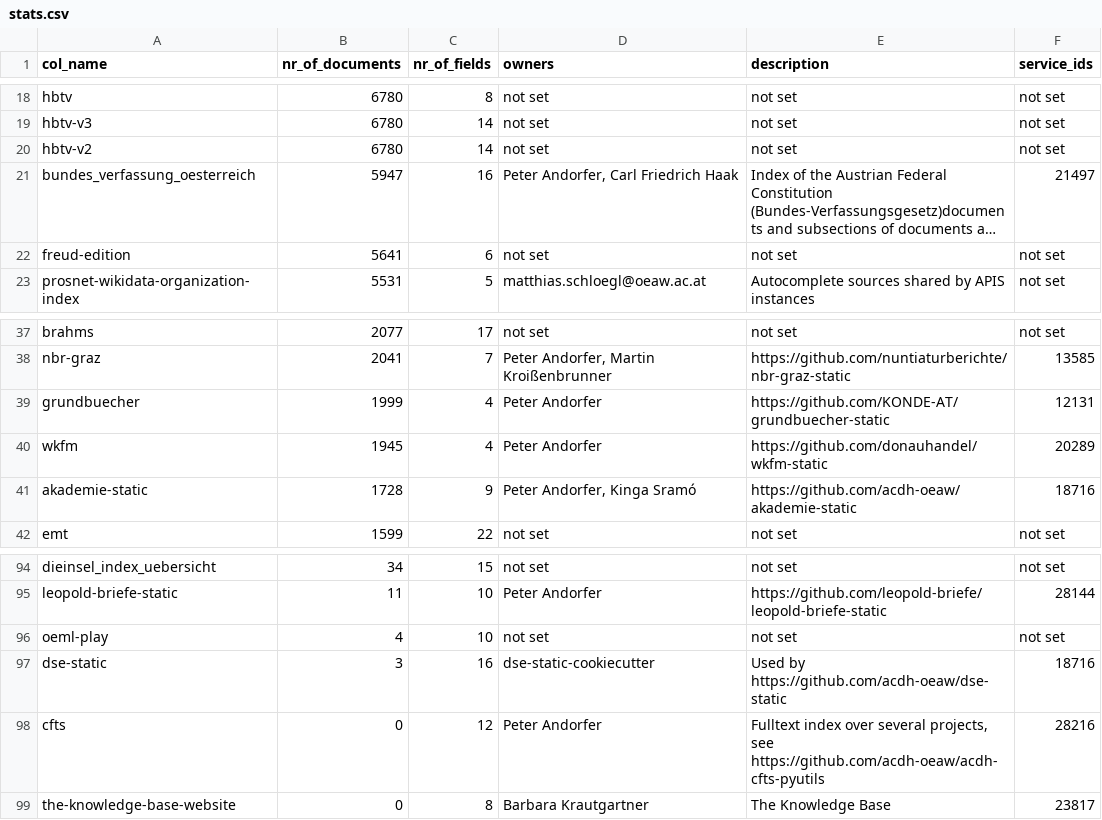
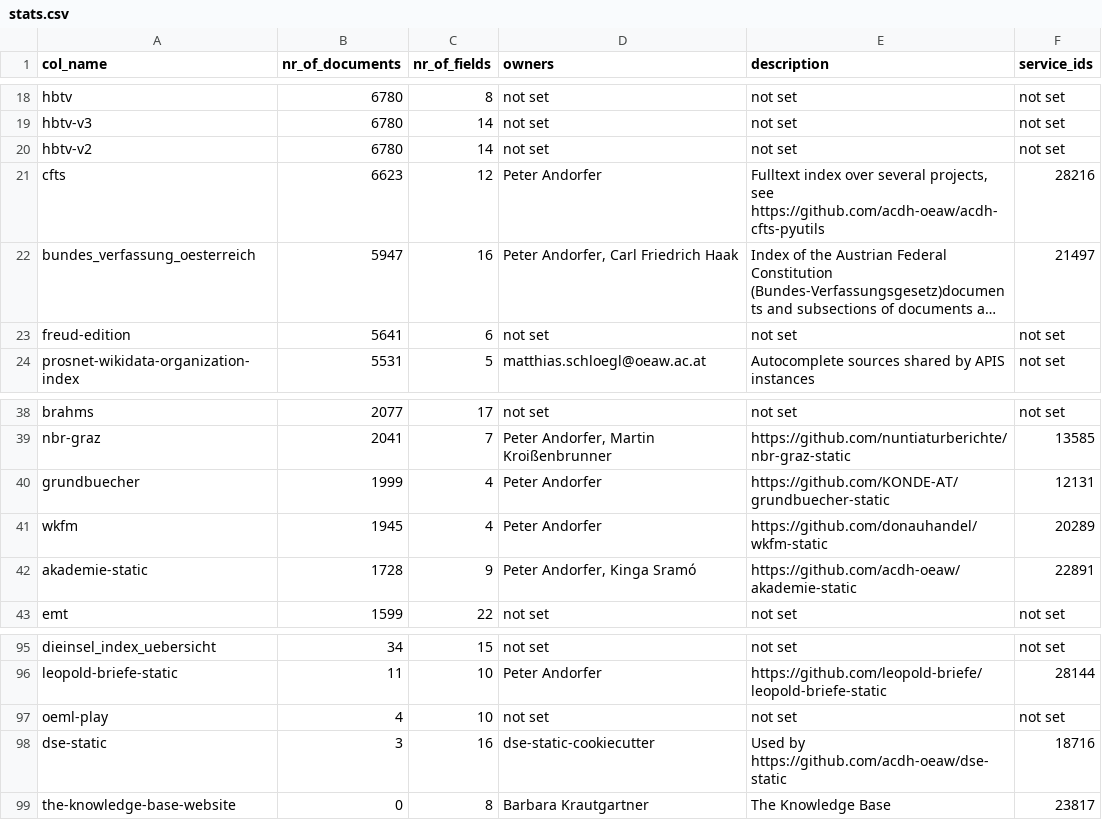
Before and after one commit to acdh-oeaw/typesense-stats, a CSV file: stats.csv, drawn as a sheet; only a part is shown, gaps mark what is left out; long unchanged cells end in …; removed rows and columns are numbered as before the commit, all else as after; the diff names each change by its address in the sheet, - before the commit and + after, or states it on an @@ line.

Commit message:
feat: data update

```diff
--- a/stats.csv
+++ b/stats.csv
+row 21: cfts | 6623 | 12 | Peter Andorfer | Fulltext index over several projects, see https://github.com/acdh-oeaw/acdh-cfts-pyutils | 28216
-F42 (service_ids): 18716
+F42 (service_ids): 22891
-row 98: cfts | 0 | 12 | Peter Andorfer | Fulltext index over several projects, see https://github.com/acdh-oeaw/acdh-cfts-pyutils | 28216
```
Also changed, not shown: 1 other file.
